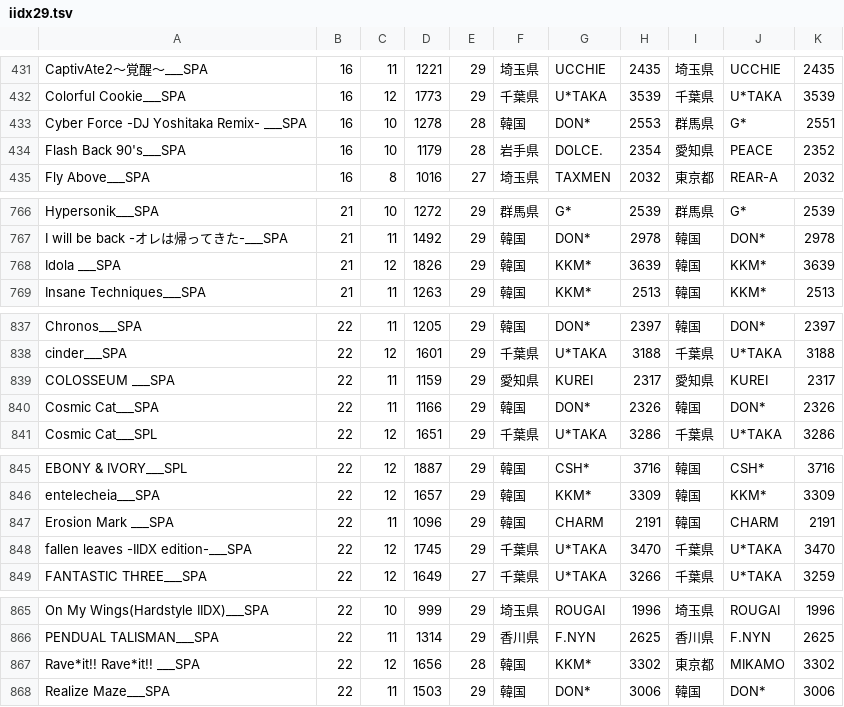
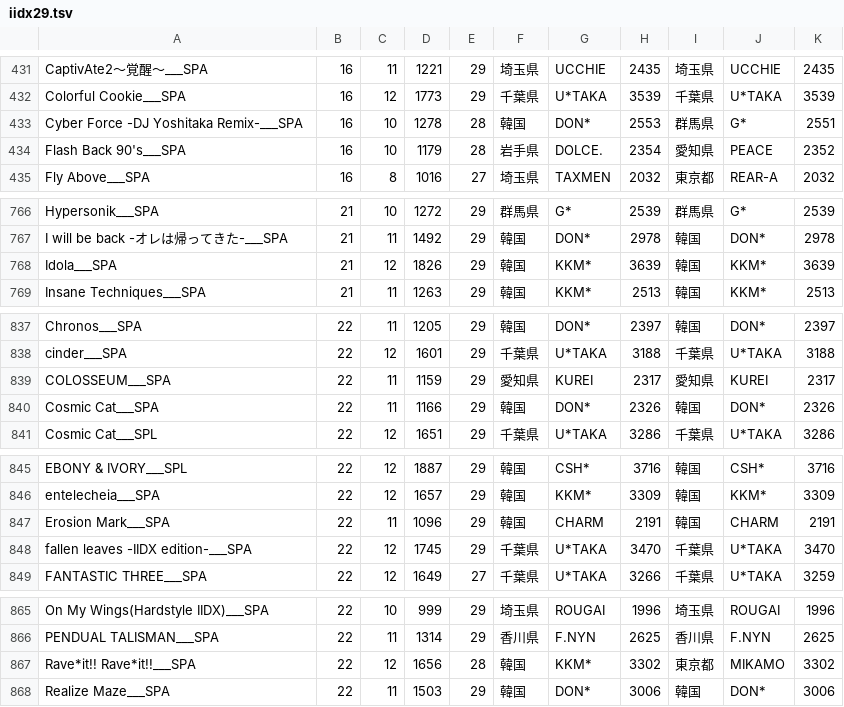
Before and after one commit to dj-kata/iidx_topranker_pub, a TSV file: iidx29.tsv, drawn as a sheet; only a part is shown, gaps mark what is left out; the diff covers the shown part only.

Commit message:
曲名の後ろにスペースがあるやつを一通りスペースなしに修正

```diff
--- a/iidx29.tsv
+++ b/iidx29.tsv
@@ -432,3 +432,3 @@ CaptivAte2～覚醒～___SPA	16	11	1221	29	埼玉県	UCCHIE	2435	埼玉県	UCCHI
 Colorful Cookie___SPA	16	12	1773	29	千葉県	U*TAKA	3539	千葉県	U*TAKA	3539
-Cyber Force -DJ Yoshitaka Remix- ___SPA	16	10	1278	28	韓国	DON*	2553	群馬県	G*	2551
+Cyber Force -DJ Yoshitaka Remix-___SPA	16	10	1278	28	韓国	DON*	2553	群馬県	G*	2551
 Flash Back 90's___SPA	16	10	1179	28	岩手県	DOLCE.	2354	愛知県	PEACE	2352
@@ -767,3 +767,3 @@ Hypersonik___SPA	21	10	1272	29	群馬県	G*	2539	群馬県	G*	2539
 I will be back -オレは帰ってきた-___SPA	21	11	1492	29	韓国	DON*	2978	韓国	DON*	2978
-Idola ___SPA	21	12	1826	29	韓国	KKM*	3639	韓国	KKM*	3639
+Idola___SPA	21	12	1826	29	韓国	KKM*	3639	韓国	KKM*	3639
 Insane Techniques___SPA	21	11	1263	29	韓国	KKM*	2513	韓国	KKM*	2513
@@ -838,3 +838,3 @@ Chronos___SPA	22	11	1205	29	韓国	DON*	2397	韓国	DON*	2397
 cinder___SPA	22	12	1601	29	千葉県	U*TAKA	3188	千葉県	U*TAKA	3188
-COLOSSEUM ___SPA	22	11	1159	29	愛知県	KUREI	2317	愛知県	KUREI	2317
+COLOSSEUM___SPA	22	11	1159	29	愛知県	KUREI	2317	愛知県	KUREI	2317
 Cosmic Cat___SPA	22	11	1166	29	韓国	DON*	2326	韓国	DON*	2326
@@ -846,3 +846,3 @@ EBONY & IVORY___SPL	22	12	1887	29	韓国	CSH*	3716	韓国	CSH*	3716
 entelecheia___SPA	22	12	1657	29	韓国	KKM*	3309	韓国	KKM*	3309
-Erosion Mark  ___SPA	22	11	1096	29	韓国	CHARM	2191	韓国	CHARM	2191
+Erosion Mark___SPA	22	11	1096	29	韓国	CHARM	2191	韓国	CHARM	2191
 fallen leaves -IIDX edition-___SPA	22	12	1745	29	千葉県	U*TAKA	3470	千葉県	U*TAKA	3470
@@ -866,3 +866,3 @@ On My Wings(Hardstyle IIDX)___SPA	22	10	999	29	埼玉県	ROUGAI	1996	埼玉県	R
 PENDUAL TALISMAN___SPA	22	11	1314	29	香川県	F.NYN	2625	香川県	F.NYN	2625
-Rave*it!! Rave*it!! ___SPA	22	12	1656	28	韓国	KKM*	3302	東京都	MIKAMO	3302
+Rave*it!! Rave*it!!___SPA	22	12	1656	28	韓国	KKM*	3302	東京都	MIKAMO	3302
 Realize Maze___SPA	22	11	1503	29	韓国	DON*	3006	韓国	DON*	3006
```
Also changed, not shown: 1 edited cell elsewhere in this file.
